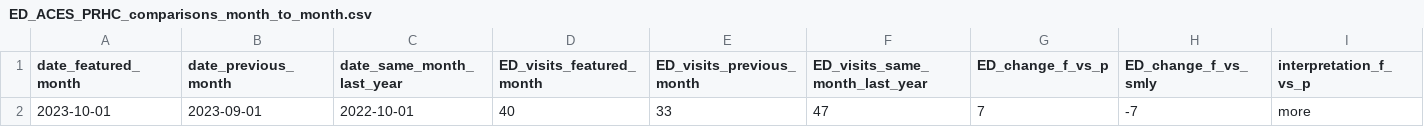
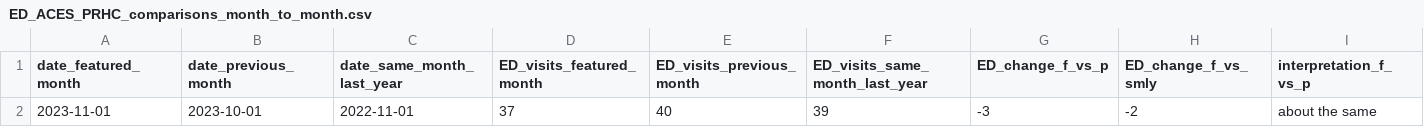
Before and after one commit to peterboroughpublichealth/public-data-opioid-EWSS, a CSV file: ED-visits-ACES/PRHC/ED_ACES_PRHC_comparisons_month_to_month.csv, drawn as a sheet; only a part is shown; removed rows and columns are numbered as before the commit, all else as after; rows hold the shown columns only; the diff names each change by its address in the sheet, - before the commit and + after, or states it on an @@ line.

Commit message:
Updated files with data from November 2023

```diff
--- a/ED-visits-ACES/PRHC/ED_ACES_PRHC_comparisons_month_to_month.csv
+++ b/ED-visits-ACES/PRHC/ED_ACES_PRHC_comparisons_month_to_month.csv
-row 2: 2023-10-01 | 2023-09-01 | 2022-10-01 | 40 | 33 | 47 | 7 | -7 | more
+row 2: 2023-11-01 | 2023-10-01 | 2022-11-01 | 37 | 40 | 39 | -3 | -2 | about the same
```
Also changed, not shown: ED-visits-ACES/PRHC/ED_ACES_PRHC_by_month.csv, ED-visits-ACES/PRHC/ED_ACES_PRHC_metrics_last_12_months.csv, 1 other file.
